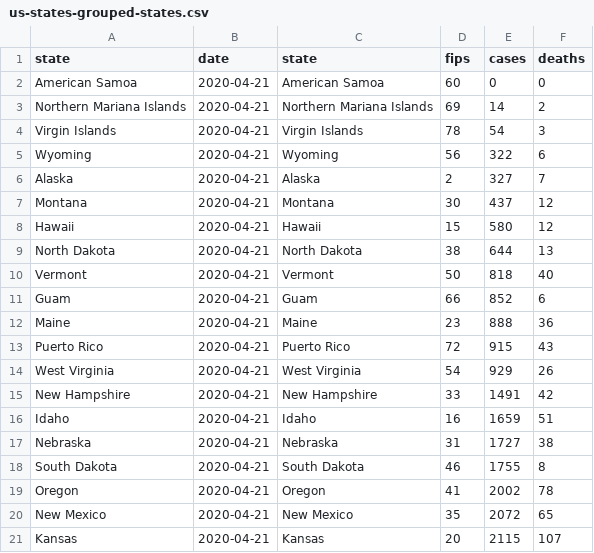
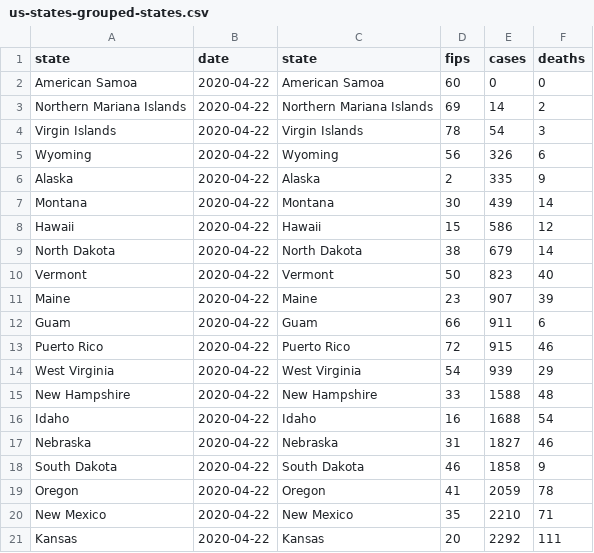
Before and after one commit to mebauer/covid-19-states, a CSV file: data/us-states-grouped-states.csv, drawn as a sheet; only a part is shown; the diff covers the shown part only.

```diff
--- a/data/us-states-grouped-states.csv
+++ b/data/us-states-grouped-states.csv
@@ -1,21 +1,21 @@
 state,date,state,fips,cases,deaths
-American Samoa,2020-04-21,American Samoa,60,0,0
-Northern Mariana Islands,2020-04-21,Northern Mariana Islands,69,14,2
-Virgin Islands,2020-04-21,Virgin Islands,78,54,3
-Wyoming,2020-04-21,Wyoming,56,322,6
-Alaska,2020-04-21,Alaska,2,327,7
-Montana,2020-04-21,Montana,30,437,12
-Hawaii,2020-04-21,Hawaii,15,580,12
-North Dakota,2020-04-21,North Dakota,38,644,13
-Vermont,2020-04-21,Vermont,50,818,40
-Guam,2020-04-21,Guam,66,852,6
-Maine,2020-04-21,Maine,23,888,36
-Puerto Rico,2020-04-21,Puerto Rico,72,915,43
-West Virginia,2020-04-21,West Virginia,54,929,26
-New Hampshire,2020-04-21,New Hampshire,33,1491,42
-Idaho,2020-04-21,Idaho,16,1659,51
-Nebraska,2020-04-21,Nebraska,31,1727,38
-South Dakota,2020-04-21,South Dakota,46,1755,8
-Oregon,2020-04-21,Oregon,41,2002,78
-New Mexico,2020-04-21,New Mexico,35,2072,65
-Kansas,2020-04-21,Kansas,20,2115,107
+American Samoa,2020-04-22,American Samoa,60,0,0
+Northern Mariana Islands,2020-04-22,Northern Mariana Islands,69,14,2
+Virgin Islands,2020-04-22,Virgin Islands,78,54,3
+Wyoming,2020-04-22,Wyoming,56,326,6
+Alaska,2020-04-22,Alaska,2,335,9
+Montana,2020-04-22,Montana,30,439,14
+Hawaii,2020-04-22,Hawaii,15,586,12
+North Dakota,2020-04-22,North Dakota,38,679,14
+Vermont,2020-04-22,Vermont,50,823,40
+Maine,2020-04-22,Maine,23,907,39
+Guam,2020-04-22,Guam,66,911,6
+Puerto Rico,2020-04-22,Puerto Rico,72,915,46
+West Virginia,2020-04-22,West Virginia,54,939,29
+New Hampshire,2020-04-22,New Hampshire,33,1588,48
+Idaho,2020-04-22,Idaho,16,1688,54
+Nebraska,2020-04-22,Nebraska,31,1827,46
+South Dakota,2020-04-22,South Dakota,46,1858,9
+Oregon,2020-04-22,Oregon,41,2059,78
+New Mexico,2020-04-22,New Mexico,35,2210,71
+Kansas,2020-04-22,Kansas,20,2292,111
```
Also changed, not shown: 1 added row, 1 removed row and 105 edited cells elsewhere in this file, data/us-states-grouped-day.csv, data/us-states-raw-data.csv, 29 other files.
